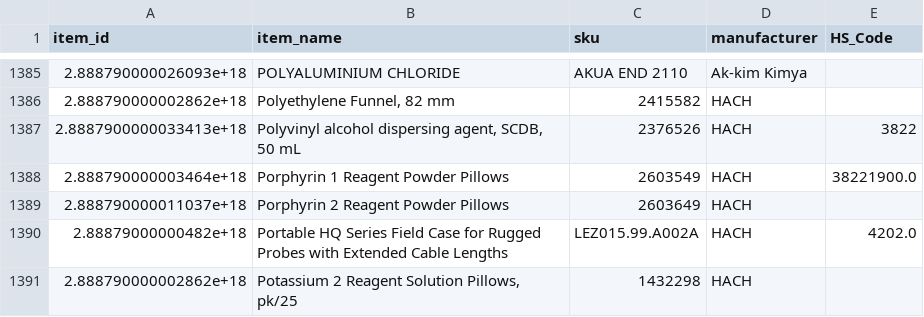
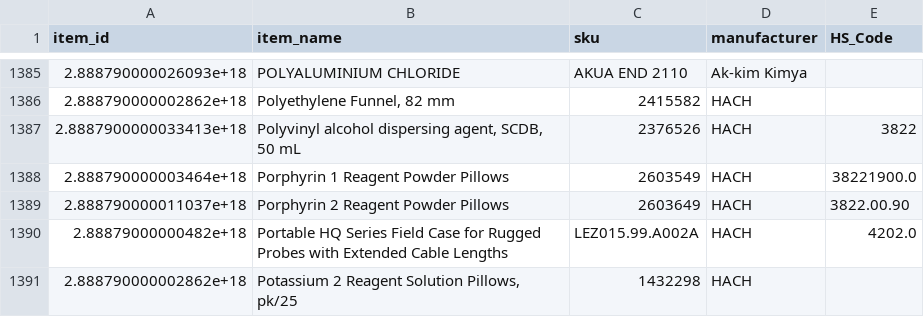
Before and after one commit to Pilmesha/supply-tracker, a CSV file: zoho_items.csv, drawn as a sheet; only a part is shown, gaps mark what is left out; the diff covers the shown part only.

```diff
--- a/zoho_items.csv
+++ b/zoho_items.csv
@@ -1388,3 +1388,3 @@ item_id,item_name,sku,manufacturer,HS_Code
 2.888790000003464e+18,Porphyrin 1 Reagent Powder Pillows,2603549,HACH,38221900.0
-2.888790000011037e+18,Porphyrin 2 Reagent Powder Pillows,2603649,HACH,
+2.888790000011037e+18,Porphyrin 2 Reagent Powder Pillows,2603649,HACH,3822.00.90
 2.88879000000482e+18,Portable HQ Series Field Case for Rugged Probes with Extended Cable Lengths,LEZ015.99.A002A,HACH,4202.0
```
Also changed, not shown: 5 edited cells elsewhere in this file, 1 other file.
